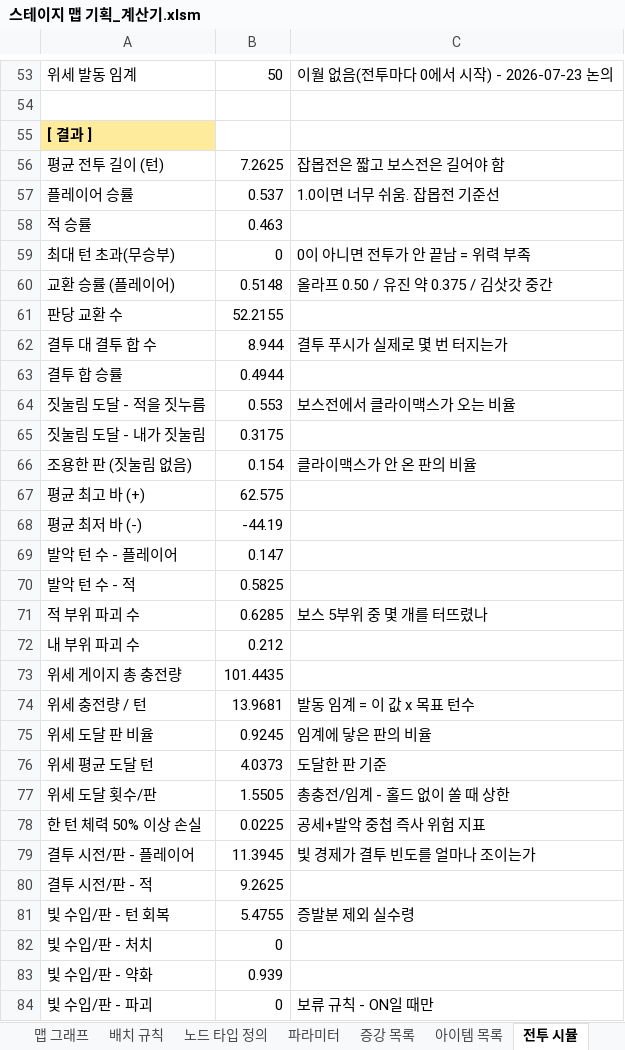
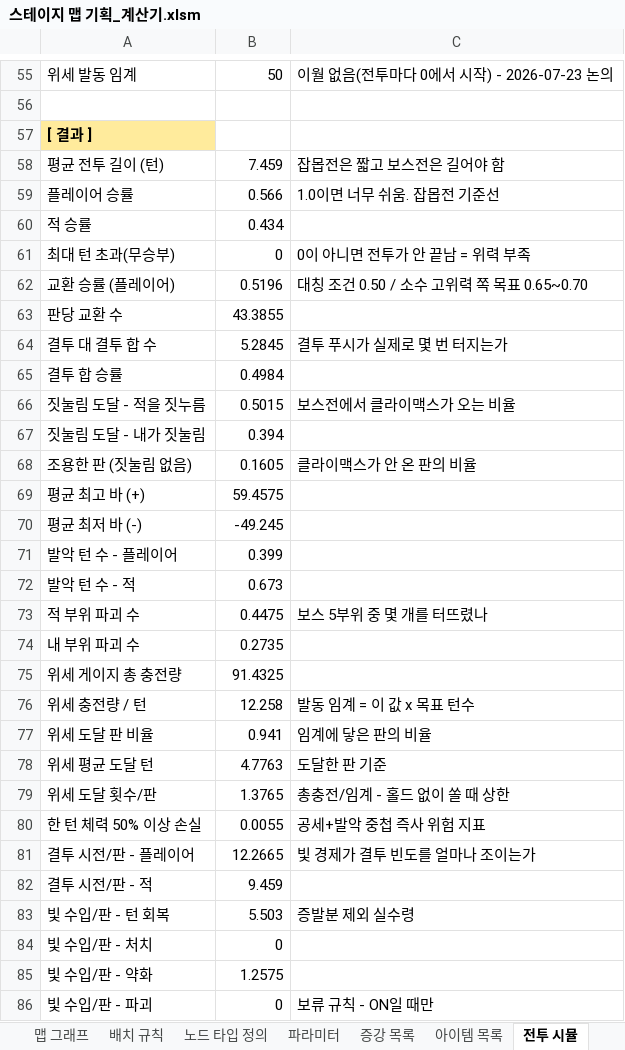
Before and after one commit to Omido-svg/Project-Abyss, an Excel workbook: Docs/스테이지 맵 기획_계산기.xlsm, sheet 전투 시뮬, drawn as a sheet; only a part is shown, gaps mark what is left out; values as stored, in another font and other column widths than the file's, no borders; charts and pictures not drawn; addresses are those after the commit; the diff covers the shown part only; the diff names each change by its address in the sheet, - before the commit and + after, or states it on an @@ line.

```diff
--- a/Docs/스테이지 맵 기획_계산기.xlsm (sheet 전투 시뮬)
+++ b/Docs/스테이지 맵 기획_계산기.xlsm (sheet 전투 시뮬)
-B58: 7.2625
+B58: 7.459
-B59: 0.537
+B59: 0.566
-B60: 0.463
+B60: 0.434
-B62: 0.5148
+B62: 0.5196
-C62: 올라프 0.50 / 유진 약 0.375 / 김삿갓 중간
+C62: 대칭 조건 0.50 / 소수 고위력 쪽 목표 0.65~0.70
-B63: 52.2155
+B63: 43.3855
-B64: 8.944
+B64: 5.2845
-B65: 0.4944
+B65: 0.4984
-B66: 0.553
+B66: 0.5015
-B67: 0.3175
+B67: 0.394
-B68: 0.154
+B68: 0.1605
-B69: 62.575
+B69: 59.4575
-B70: -44.19
+B70: -49.245
-B71: 0.147
+B71: 0.399
-B72: 0.5825
+B72: 0.673
-B73: 0.6285
+B73: 0.4475
-B74: 0.212
+B74: 0.2735
-B75: 101.4435
+B75: 91.4325
-B76: 13.9681
+B76: 12.258
-B77: 0.9245
+B77: 0.941
-B78: 4.0373
+B78: 4.7763
-B79: 1.5505
+B79: 1.3765
-B80: 0.0225
+B80: 0.0055
-B81: 11.3945
+B81: 12.2665
-B82: 9.2625
+B82: 9.459
-B83: 5.4755
+B83: 5.503
-B85: 0.939
+B85: 1.2575
```
Also changed, not shown: 4 added rows, 2 removed rows and 41 edited cells elsewhere in this sheet, charts or pictures, 2 other files.
